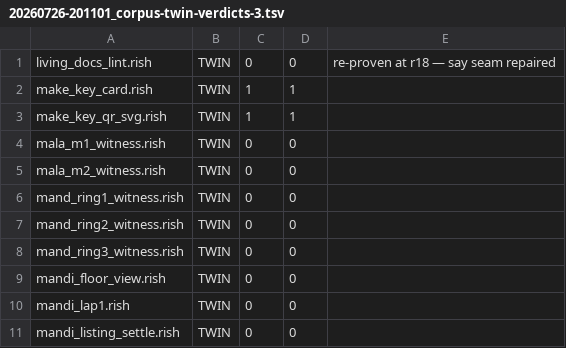
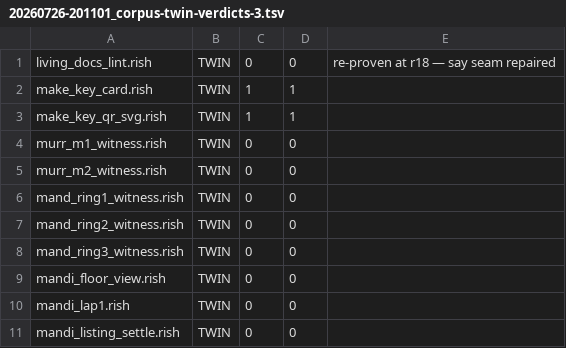
Before and after one commit to autoproject96/grain, a TSV file: work-in-progress/20260726-201101_corpus-twin-verdicts-3.tsv, drawn as a sheet; only a part is shown.

```diff
--- a/work-in-progress/20260726-201101_corpus-twin-verdicts-3.tsv
+++ b/work-in-progress/20260726-201101_corpus-twin-verdicts-3.tsv
@@ -3,4 +3,4 @@ make_key_card.rish	TWIN	1	1
 make_key_qr_svg.rish	TWIN	1	1	
-mala_m1_witness.rish	TWIN	0	0	
-mala_m2_witness.rish	TWIN	0	0	
+murr_m1_witness.rish	TWIN	0	0	
+murr_m2_witness.rish	TWIN	0	0	
 mand_ring1_witness.rish	TWIN	0	0	
```
Also changed, not shown: work-in-progress/20260727-232702_corpus-twin-fold-latest.tsv, 12 other files.
